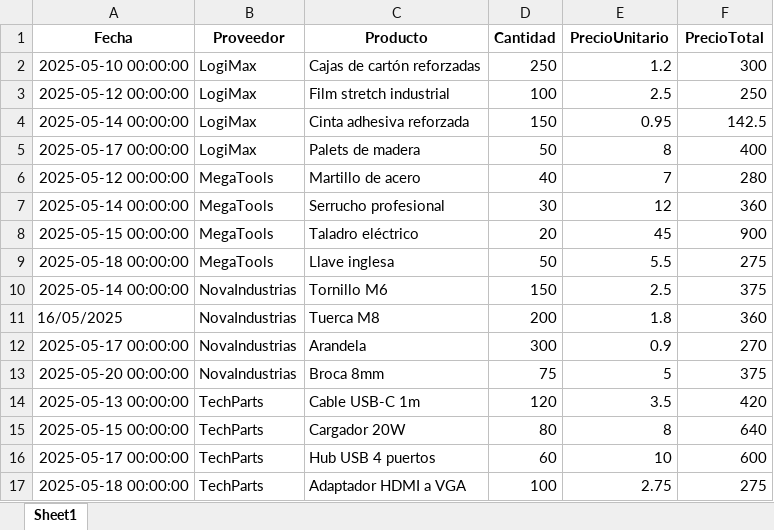
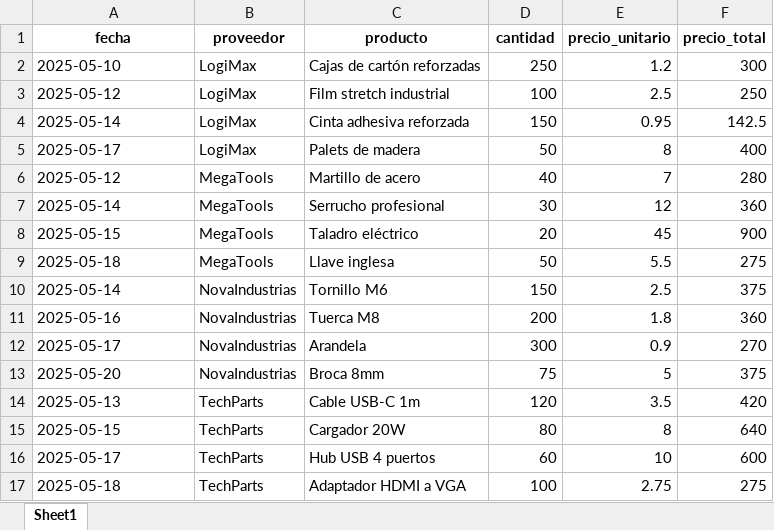
Before and after one commit to ignacioviera2358/automatizacion-reporte-compras, an Excel workbook: reporte_final.xlsx, sheet Sheet1, drawn as a sheet; values as stored, in another font and other column widths than the file's, no borders; removed rows and columns are numbered as before the commit, all else as after; the diff names each change by its address in the sheet, - before the commit and + after, or states it on an @@ line.

Commit message:
implemente una base de datos por si en un futuro se quieren hacer peticiones d e los reportes

```diff
--- a/reporte_final.xlsx (sheet Sheet1)
+++ b/reporte_final.xlsx (sheet Sheet1)
-row 1: Fecha | Proveedor | Producto | Cantidad | PrecioUnitario | PrecioTotal
+row 1: fecha | proveedor | producto | cantidad | precio_unitario | precio_total
-A2: 2025-05-10 00:00:00
+A2: 2025-05-10
-A3: 2025-05-12 00:00:00
+A3: 2025-05-12
-A4: 2025-05-14 00:00:00
+A4: 2025-05-14
-A5: 2025-05-17 00:00:00
+A5: 2025-05-17
-A6: 2025-05-12 00:00:00
+A6: 2025-05-12
-A7: 2025-05-14 00:00:00
+A7: 2025-05-14
-A8: 2025-05-15 00:00:00
+A8: 2025-05-15
-A9: 2025-05-18 00:00:00
+A9: 2025-05-18
-A10: 2025-05-14 00:00:00
+A10: 2025-05-14
-A11: 16/05/2025
+A11: 2025-05-16
-A12: 2025-05-17 00:00:00
+A12: 2025-05-17
-A13: 2025-05-20 00:00:00
+A13: 2025-05-20
-A14: 2025-05-13 00:00:00
+A14: 2025-05-13
-A15: 2025-05-15 00:00:00
+A15: 2025-05-15
-A16: 2025-05-17 00:00:00
+A16: 2025-05-17
-A17: 2025-05-18 00:00:00
+A17: 2025-05-18
```
Also changed, not shown: 3 other files.
